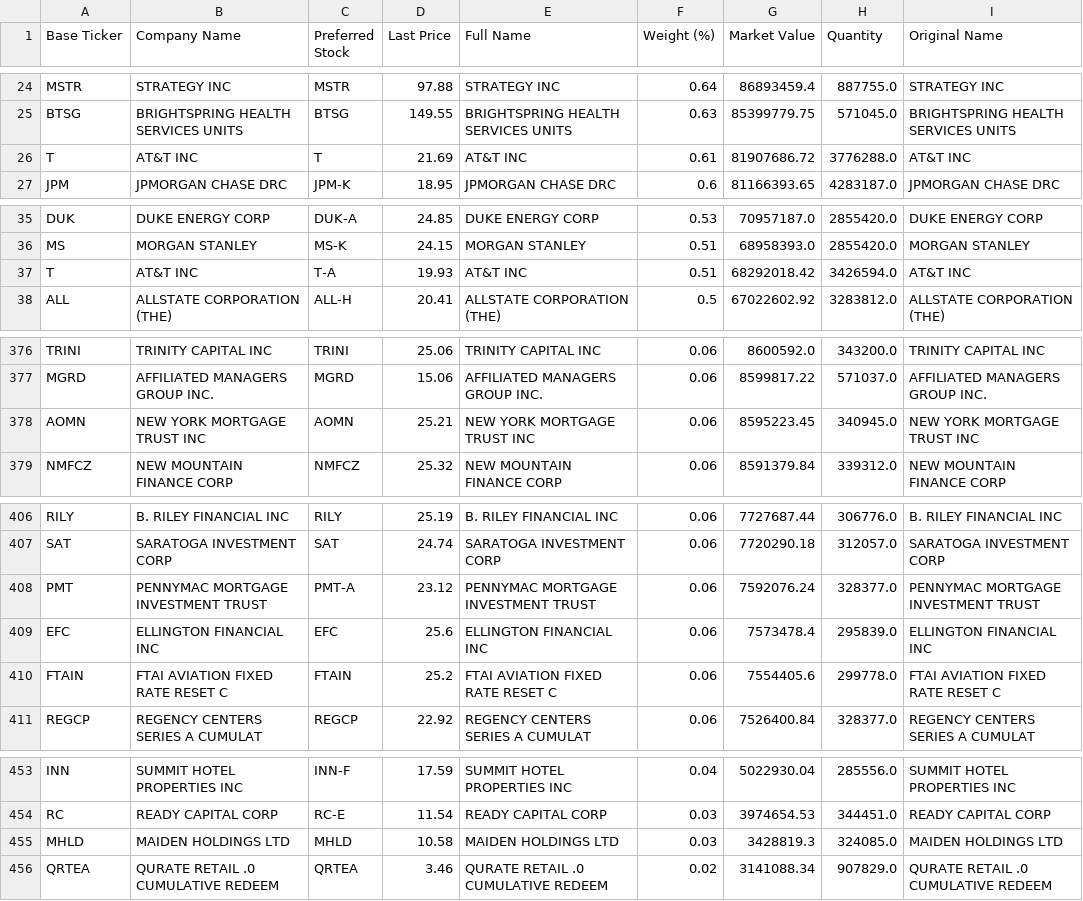
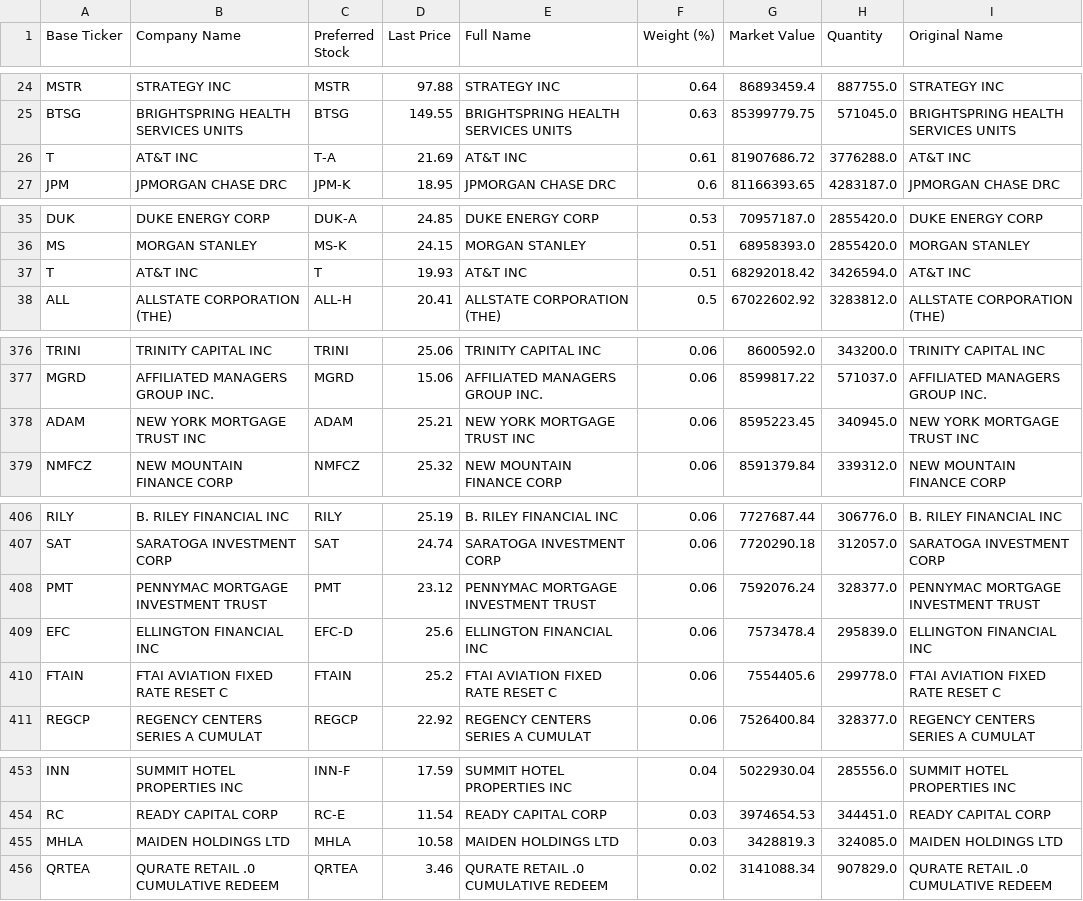
Before and after one commit to orhanbolek12/woldebotz, a CSV file: pff_holdings_tickers.csv, drawn as a sheet; only a part is shown, gaps mark what is left out; the diff covers the shown part only.

```diff
--- a/pff_holdings_tickers.csv
+++ b/pff_holdings_tickers.csv
@@ -25,3 +25,3 @@ MSTR,STRATEGY INC,MSTR,97.88,STRATEGY INC,0.64,86893459.4,887755.0,STRATEGY INC
 BTSG,BRIGHTSPRING HEALTH SERVICES UNITS,BTSG,149.55,BRIGHTSPRING HEALTH SERVICES UNITS,0.63,85399779.75,571045.0,BRIGHTSPRING HEALTH SERVICES UNITS
-T,AT&T INC,T,21.69,AT&T INC,0.61,81907686.72,3776288.0,AT&T INC
+T,AT&T INC,T-A,21.69,AT&T INC,0.61,81907686.72,3776288.0,AT&T INC
 JPM,JPMORGAN CHASE DRC,JPM-K,18.95,JPMORGAN CHASE DRC,0.6,81166393.65,4283187.0,JPMORGAN CHASE DRC
@@ -36,3 +36,3 @@ DUK,DUKE ENERGY CORP,DUK-A,24.85,DUKE ENERGY CORP,0.53,70957187.0,2855420.0,DUKE
 MS,MORGAN STANLEY,MS-K,24.15,MORGAN STANLEY,0.51,68958393.0,2855420.0,MORGAN STANLEY
-T,AT&T INC,T-A,19.93,AT&T INC,0.51,68292018.42,3426594.0,AT&T INC
+T,AT&T INC,T,19.93,AT&T INC,0.51,68292018.42,3426594.0,AT&T INC
 ALL,ALLSTATE CORPORATION (THE),ALL-H,20.41,ALLSTATE CORPORATION (THE),0.5,67022602.92,3283812.0,ALLSTATE CORPORATION (THE)
@@ -377,3 +377,3 @@ TRINI,TRINITY CAPITAL INC,TRINI,25.06,TRINITY CAPITAL INC,0.06,8600592.0,343200.
 MGRD,AFFILIATED MANAGERS GROUP INC.,MGRD,15.06,AFFILIATED MANAGERS GROUP INC.,0.06,8599817.22,571037.0,AFFILIATED MANAGERS GROUP INC.
-AOMN,NEW YORK MORTGAGE TRUST INC,AOMN,25.21,NEW YORK MORTGAGE TRUST INC,0.06,8595223.45,340945.0,NEW YORK MORTGAGE TRUST INC
+ADAM,NEW YORK MORTGAGE TRUST INC,ADAM,25.21,NEW YORK MORTGAGE TRUST INC,0.06,8595223.45,340945.0,NEW YORK MORTGAGE TRUST INC
 NMFCZ,NEW MOUNTAIN FINANCE CORP,NMFCZ,25.32,NEW MOUNTAIN FINANCE CORP,0.06,8591379.84,339312.0,NEW MOUNTAIN FINANCE CORP
@@ -407,4 +407,4 @@ RILY,B. RILEY FINANCIAL INC,RILY,25.19,B. RILEY FINANCIAL INC,0.06,7727687.44,30
 SAT,SARATOGA INVESTMENT CORP,SAT,24.74,SARATOGA INVESTMENT CORP,0.06,7720290.18,312057.0,SARATOGA INVESTMENT CORP
-PMT,PENNYMAC MORTGAGE INVESTMENT TRUST,PMT-A,23.12,PENNYMAC MORTGAGE INVESTMENT TRUST,0.06,7592076.24,328377.0,PENNYMAC MORTGAGE INVESTMENT TRUST
-EFC,ELLINGTON FINANCIAL INC,EFC,25.6,ELLINGTON FINANCIAL INC,0.06,7573478.4,295839.0,ELLINGTON FINANCIAL INC
+PMT,PENNYMAC MORTGAGE INVESTMENT TRUST,PMT,23.12,PENNYMAC MORTGAGE INVESTMENT TRUST,0.06,7592076.24,328377.0,PENNYMAC MORTGAGE INVESTMENT TRUST
+EFC,ELLINGTON FINANCIAL INC,EFC-D,25.6,ELLINGTON FINANCIAL INC,0.06,7573478.4,295839.0,ELLINGTON FINANCIAL INC
 FTAIN,FTAI AVIATION FIXED RATE RESET C,FTAIN,25.2,FTAI AVIATION FIXED RATE RESET C,0.06,7554405.6,299778.0,FTAI AVIATION FIXED RATE RESET C
@@ -454,3 +454,3 @@ INN,SUMMIT HOTEL PROPERTIES INC,INN-F,17.59,SUMMIT HOTEL PROPERTIES INC,0.04,502
 RC,READY CAPITAL CORP,RC-E,11.54,READY CAPITAL CORP,0.03,3974654.53,344451.0,READY CAPITAL CORP
-MHLD,MAIDEN HOLDINGS LTD,MHLD,10.58,MAIDEN HOLDINGS LTD,0.03,3428819.3,324085.0,MAIDEN HOLDINGS LTD
+MHLA,MAIDEN HOLDINGS LTD,MHLA,10.58,MAIDEN HOLDINGS LTD,0.03,3428819.3,324085.0,MAIDEN HOLDINGS LTD
 QRTEA,QURATE RETAIL .0 CUMULATIVE REDEEM,QRTEA,3.46,QURATE RETAIL .0 CUMULATIVE REDEEM,0.02,3141088.34,907829.0,QURATE RETAIL .0 CUMULATIVE REDEEM
```
Also changed, not shown: 1 removed row and 11 edited cells elsewhere in this file, 1 other file.
